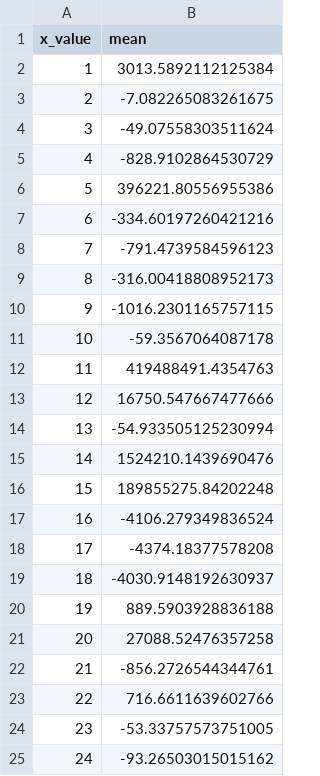
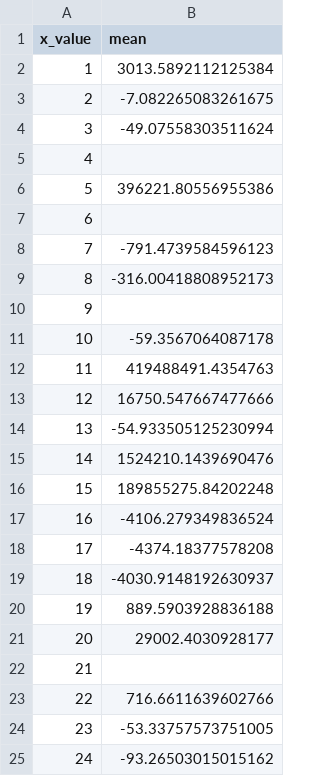
Before and after one commit to TBU-AILab/LLMdesignedEA-comp, a CSV file: competitors/Entropy-Driven_Quantum-Inspired_Optimization/Entropy-Driven_Quantum-Inspired_Optimization_means.csv, drawn as a sheet.

```diff
--- a/competitors/Entropy-Driven_Quantum-Inspired_Optimization/Entropy-Driven_Quantum-Inspired_Optimization_means.csv
+++ b/competitors/Entropy-Driven_Quantum-Inspired_Optimization/Entropy-Driven_Quantum-Inspired_Optimization_means.csv
@@ -4,8 +4,8 @@ x_value,mean
 3,-49.07558303511624
-4,-828.9102864530729
+4,
 5,396221.80556955386
-6,-334.60197260421216
+6,
 7,-791.4739584596123
 8,-316.00418808952173
-9,-1016.2301165757115
+9,
 10,-59.3567064087178
@@ -20,4 +20,4 @@ x_value,mean
 19,889.5903928836188
-20,27088.52476357258
-21,-856.2726544344761
+20,29002.4030928177
+21,
 22,716.6611639602766
```
Also changed, not shown: competition_results/detailed_scores.csv, competition_results/evaluation_summary.csv, 9 other files.
